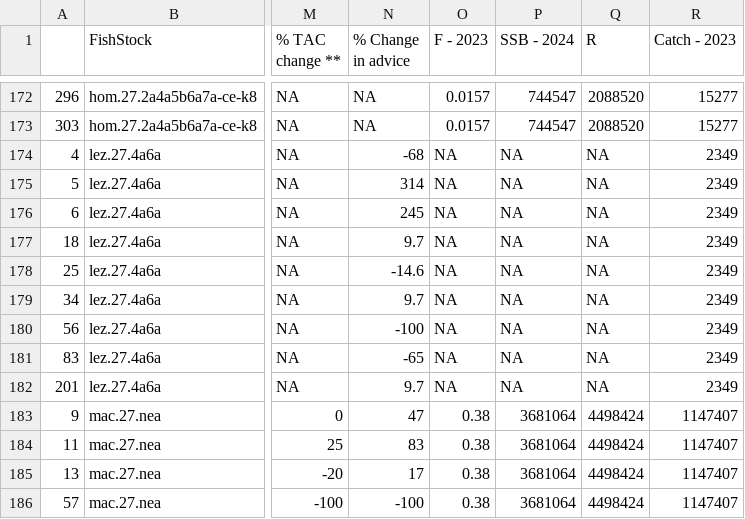
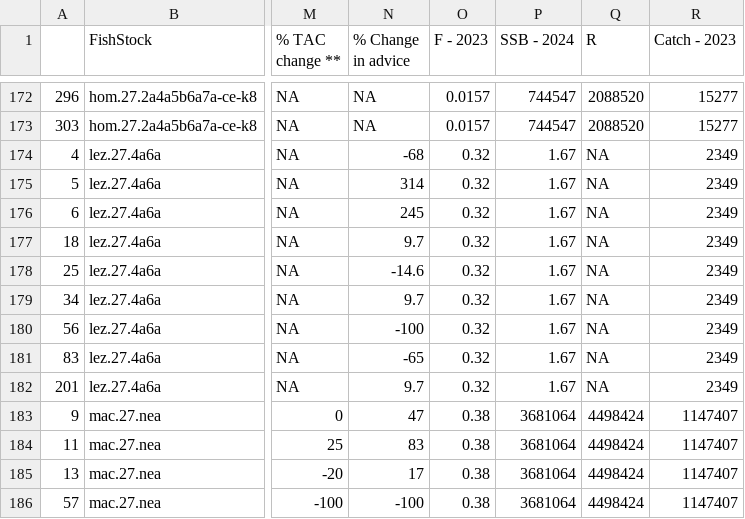
Before and after one commit to IrishMarineInstitute/digital-stockbook, a CSV file: ForecastOptionsV2.csv, drawn as a sheet; only a part is shown, gaps mark what is left out; the diff names each change by its address in the sheet, - before the commit and + after, or states it on an @@ line.

Commit message:
lez4a6a relative SSB and F advice manually changed to SSB and F

```diff
--- a/ForecastOptionsV2.csv
+++ b/ForecastOptionsV2.csv
-O174:O182 (F - 2023): NA
+O174:O182 (F - 2023): 0.32
-P174:P182 (SSB - 2024): NA
+P174:P182 (SSB - 2024): 1.67
```
Also changed, not shown: 1 other file.
